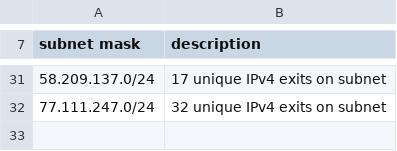
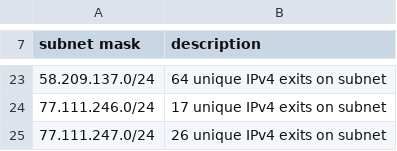
Before and after one commit to mannfredcom/semi-static-proxy-ips, a CSV file: proxy_subnets_30d_ipv4.csv, drawn as a sheet; only a part is shown, gaps mark what is left out; the diff covers the shown part only.

```diff
--- a/proxy_subnets_30d_ipv4.csv
+++ b/proxy_subnets_30d_ipv4.csv
@@ -31,2 +23,3 @@ subnet mask,description
-58.209.137.0/24,17 unique IPv4 exits on subnet
-77.111.247.0/24,32 unique IPv4 exits on subnet
+58.209.137.0/24,64 unique IPv4 exits on subnet
+77.111.246.0/24,17 unique IPv4 exits on subnet
+77.111.247.0/24,26 unique IPv4 exits on subnet
```
Also changed, not shown: 1 added row, 9 removed rows and 13 edited cells elsewhere in this file, proxy_exits_30d_ipv4.csv, proxy_exits_30d_ipv6.csv, 8 other files.
